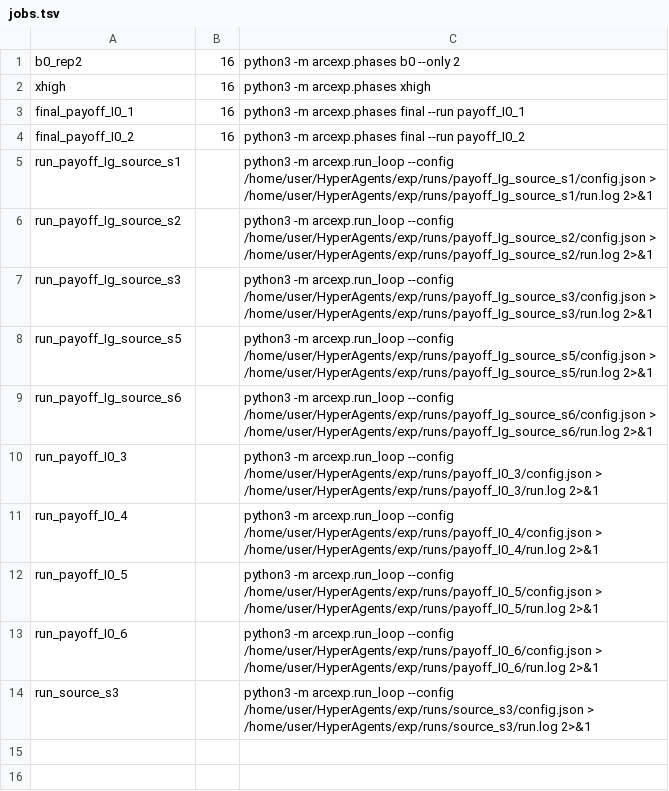
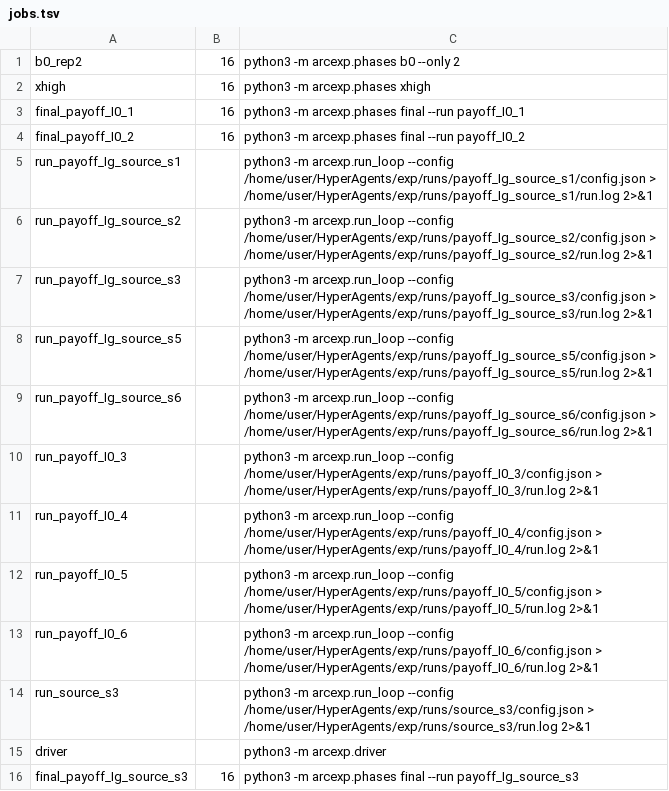
Before and after one commit to dianhaoli/HyperAgents, a TSV file: exp/logs/jobs.tsv, drawn as a sheet; the diff names each change by its address in the sheet, - before the commit and + after, or states it on an @@ line.

Commit message:
driver launched; STATUS

```diff
--- a/exp/logs/jobs.tsv
+++ b/exp/logs/jobs.tsv
+row 15: driver |  | python3 -m arcexp.driver
+row 16: final_payoff_Ig_source_s3 | 16 | python3 -m arcexp.phases final --run payoff_Ig_source_s3
```
Also changed, not shown: 11 other files.
